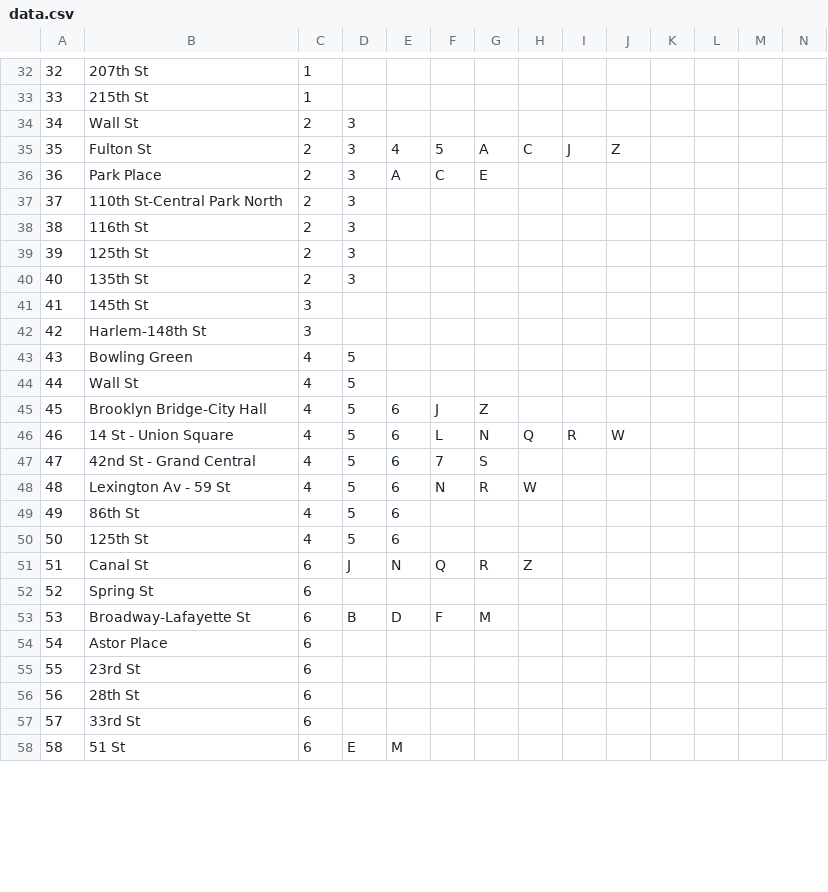
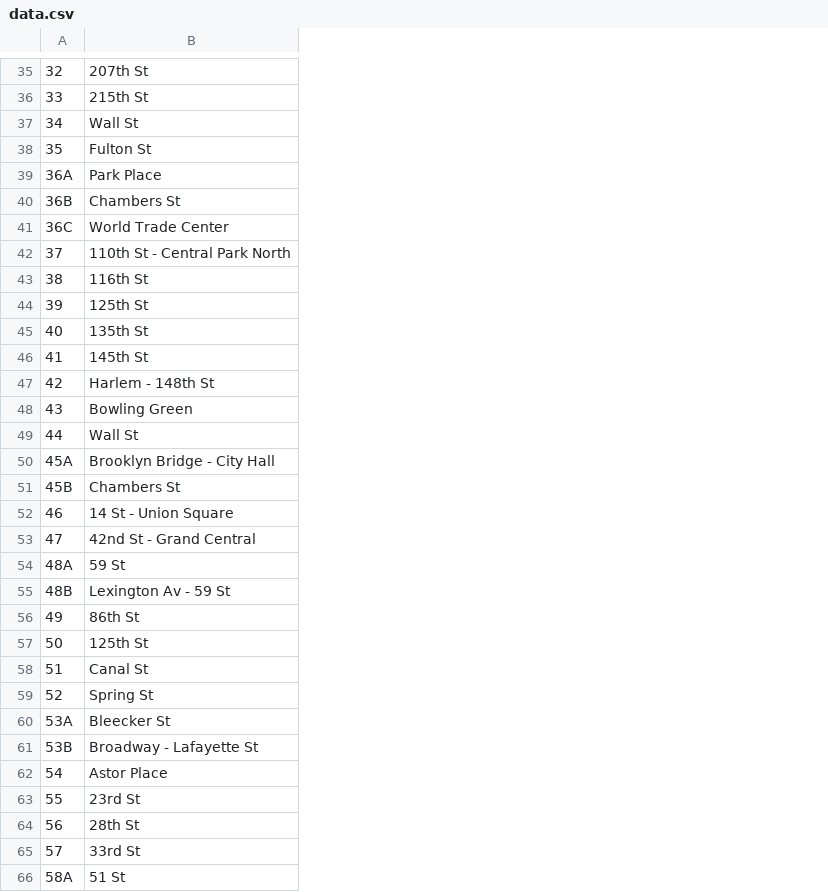
Before and after one commit to drozenzaft/finalproject, a CSV file: data.csv, drawn as a sheet; only a part is shown, gaps mark what is left out; removed rows and columns are numbered as before the commit, all else as after; the diff covers the shown part only; the diff names each change by its address in the sheet, - before the commit and + after, or states it on an @@ line.

```diff
--- a/data.csv
+++ b/data.csv
-column C, rows 32-58: 1 | 1 | 2 | 2 | 2 | 2 | 2 | 2 | 2 | 3 | 3 | 4 | 4 | 4 | 4 | 4 | 4 | 4 | 4 | 6 | 6 | 6 | 6 | 6 | 6 | 6 | 6
-column D, rows 34-58: 3 | 3 | 3 | 3 | 3 | 3 | 3 |  |  | 5 | 5 | 5 | 5 | 5 | 5 | 5 | 5 | J |  | B |  |  |  |  | E
-column E, rows 35-58: 4 | A |  |  |  |  |  |  |  |  | 6 | 6 | 6 | 6 | 6 | 6 | N |  | D |  |  |  |  | M
-column F, rows 35-53: 5 | C |  |  |  |  |  |  |  |  | J | L | 7 | N |  |  | Q |  | F
-column G, rows 35-53: A | E |  |  |  |  |  |  |  |  | Z | N | S | R |  |  | R |  | M
-column H, rows 35-51: C |  |  |  |  |  |  |  |  |  |  | Q |  | W |  |  | Z
-column I, rows 35-46: J |  |  |  |  |  |  |  |  |  |  | R
-column J, rows 35-46: Z |  |  |  |  |  |  |  |  |  |  | W
-column K, empty
-column L, empty
-column M, empty
-column N, empty
-A39: 36
+A39: 36A
+row 40: 36B | Chambers St
+row 41: 36C | World Trade Center
-B42: 110th St-Central Park North
+B42: 110th St - Central Park North
-B47: Harlem-148th St
+B47: Harlem - 148th St
-A50: 45
+A50: 45A
-B50: Brooklyn Bridge-City Hall
+B50: Brooklyn Bridge - City Hall
+row 51: 45B | Chambers St
+row 54: 48A | 59 St
-A55: 48
+A55: 48B
+row 60: 53A | Bleecker St
-A61: 53
+A61: 53B
-B61: Broadway-Lafayette St
+B61: Broadway - Lafayette St
-A66: 58
+A66: 58A
```
Also changed, not shown: 7 added rows and 52 edited cells elsewhere in this file.
